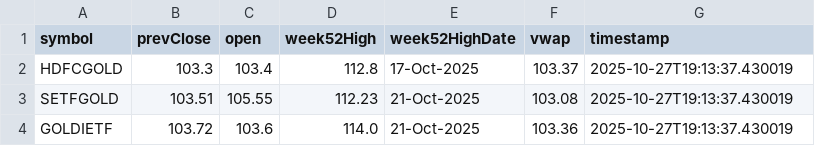
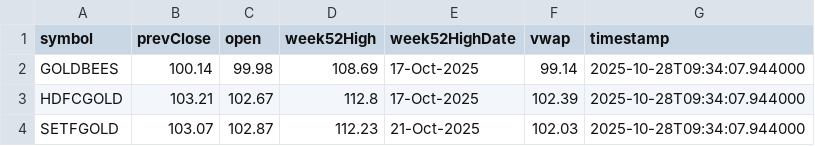
Before and after one commit to abhishekkumar9807/etf-tracker, a CSV file: data/etf_static_cache.csv, drawn as a sheet.

```diff
--- a/data/etf_static_cache.csv
+++ b/data/etf_static_cache.csv
@@ -1,4 +1,4 @@
 symbol,prevClose,open,week52High,week52HighDate,vwap,timestamp
-HDFCGOLD,103.3,103.4,112.8,17-Oct-2025,103.37,2025-10-27T19:13:37.430019
-SETFGOLD,103.51,105.55,112.23,21-Oct-2025,103.08,2025-10-27T19:13:37.430019
-GOLDIETF,103.72,103.6,114.0,21-Oct-2025,103.36,2025-10-27T19:13:37.430019
+GOLDBEES,100.14,99.98,108.69,17-Oct-2025,99.14,2025-10-28T09:34:07.944000
+HDFCGOLD,103.21,102.67,112.8,17-Oct-2025,102.39,2025-10-28T09:34:07.944000
+SETFGOLD,103.07,102.87,112.23,21-Oct-2025,102.03,2025-10-28T09:34:07.944000
```
Also changed, not shown: data/etf_cache.csv, 2 other files.
